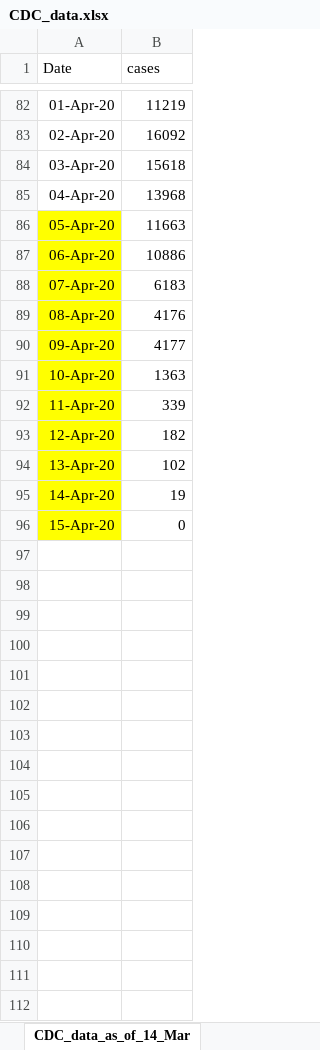
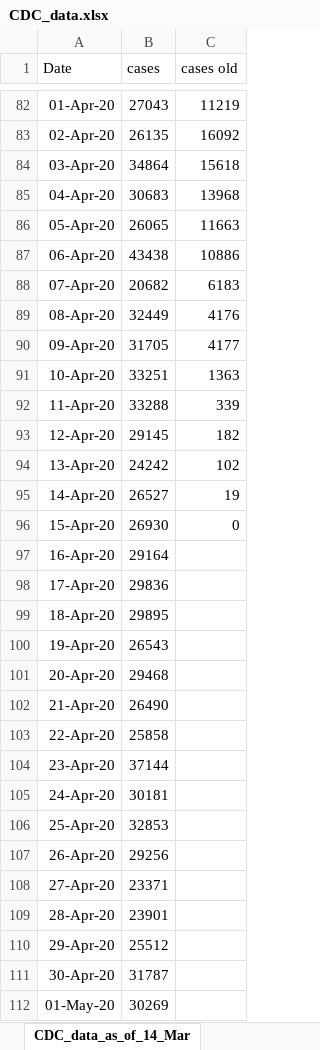
Before and after one commit to ab9sq/Covid-19, an Excel workbook: data/CDC_data.xlsx, sheet CDC_data_as_of_14_Mar, drawn as a sheet; only a part is shown, gaps mark what is left out; values as stored, in another font and other column widths than the file's, no borders; addresses are those after the commit; the diff covers the shown part only; the diff names each change by its address in the sheet, - before the commit and + after, or states it on an @@ line.

Commit message:
New CDC data 11 May

```diff
--- a/data/CDC_data.xlsx (sheet CDC_data_as_of_14_Mar)
+++ b/data/CDC_data.xlsx (sheet CDC_data_as_of_14_Mar)
+column B (cases), rows 82-96: 27043 | 26135 | 34864 | 30683 | 26065 | 43438 | 20682 | 32449 | 31705 | 33251 | 33288 | 29145 | 24242 | 26527 | 26930
-C1: cases
+C1: cases old
-A86:A96 fill: #FFFF00
+A86:A96 fill: none
+row 97: 16-Apr-20 | 29164
+row 98: 17-Apr-20 | 29836
+row 99: 18-Apr-20 | 29895
+row 100: 19-Apr-20 | 26543
+row 101: 20-Apr-20 | 29468
+row 102: 21-Apr-20 | 26490
+row 103: 22-Apr-20 | 25858
+row 104: 23-Apr-20 | 37144
+row 105: 24-Apr-20 | 30181
+row 106: 25-Apr-20 | 32853
+row 107: 26-Apr-20 | 29256
+row 108: 27-Apr-20 | 23371
+row 109: 28-Apr-20 | 23901
+row 110: 29-Apr-20 | 25512
+row 111: 30-Apr-20 | 31787
+row 112: 01-May-20 | 30269
```
Also changed, not shown: 10 added rows elsewhere in this sheet, 2 other files.
